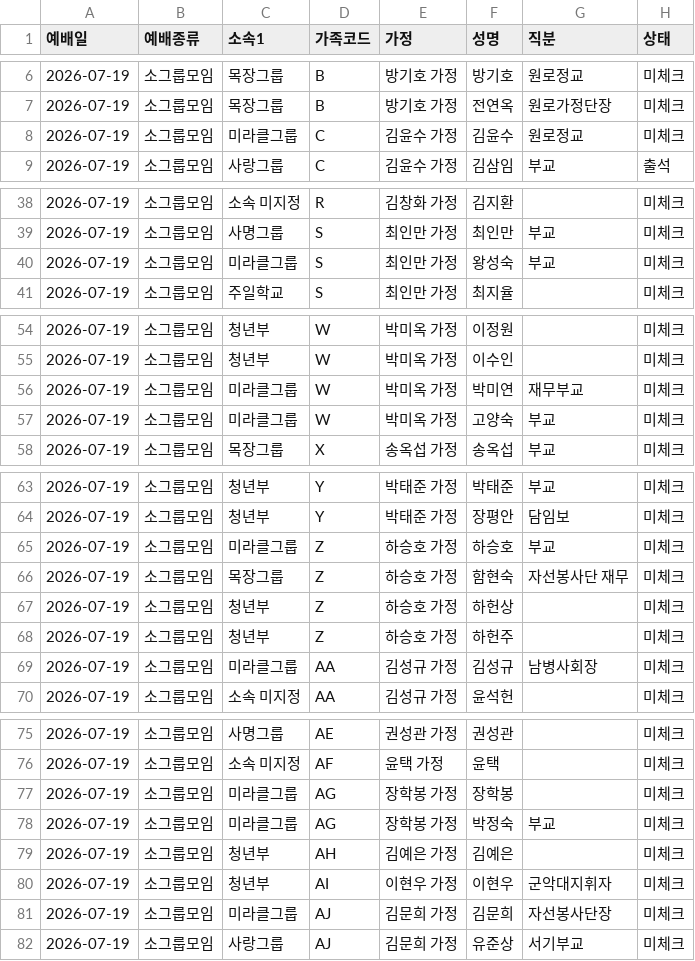
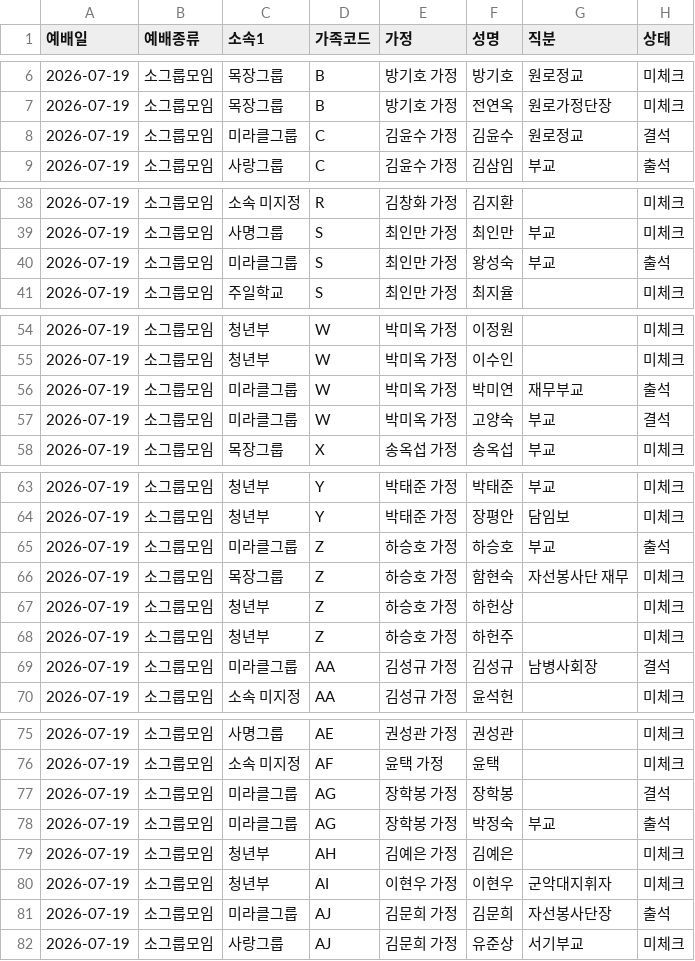
Before and after one commit to cjy3757-stack/gunpo-family, a CSV file: attendance-2026-07-19-소그룹모임.csv, drawn as a sheet; only a part is shown, gaps mark what is left out.

Commit message:
소그룹 출석
소그룹 출석

```diff
--- a/attendance-2026-07-19-소그룹모임.csv
+++ b/attendance-2026-07-19-소그룹모임.csv
@@ -7,3 +7,3 @@
 "2026-07-19","소그룹모임","목장그룹","B","방기호 가정","전연옥","원로가정단장","미체크"
-"2026-07-19","소그룹모임","미라클그룹","C","김윤수 가정","김윤수","원로정교","미체크"
+"2026-07-19","소그룹모임","미라클그룹","C","김윤수 가정","김윤수","원로정교","결석"
 "2026-07-19","소그룹모임","사랑그룹","C","김윤수 가정","김삼임","부교","출석"
@@ -39,3 +39,3 @@
 "2026-07-19","소그룹모임","사명그룹","S","최인만 가정","최인만","부교","미체크"
-"2026-07-19","소그룹모임","미라클그룹","S","최인만 가정","왕성숙","부교","미체크"
+"2026-07-19","소그룹모임","미라클그룹","S","최인만 가정","왕성숙","부교","출석"
 "2026-07-19","소그룹모임","주일학교","S","최인만 가정","최지율","","미체크"
@@ -55,4 +55,4 @@
 "2026-07-19","소그룹모임","청년부","W","박미옥 가정","이수인","","미체크"
-"2026-07-19","소그룹모임","미라클그룹","W","박미옥 가정","박미연","재무부교","미체크"
-"2026-07-19","소그룹모임","미라클그룹","W","박미옥 가정","고양숙","부교","미체크"
+"2026-07-19","소그룹모임","미라클그룹","W","박미옥 가정","박미연","재무부교","출석"
+"2026-07-19","소그룹모임","미라클그룹","W","박미옥 가정","고양숙","부교","결석"
 "2026-07-19","소그룹모임","목장그룹","X","송옥섭 가정","송옥섭","부교","미체크"
@@ -64,3 +64,3 @@
 "2026-07-19","소그룹모임","청년부","Y","박태준 가정","장평안","담임보","미체크"
-"2026-07-19","소그룹모임","미라클그룹","Z","하승호 가정","하승호","부교","미체크"
+"2026-07-19","소그룹모임","미라클그룹","Z","하승호 가정","하승호","부교","출석"
 "2026-07-19","소그룹모임","목장그룹","Z","하승호 가정","함현숙","자선봉사단 재무","미체크"
@@ -68,3 +68,3 @@
 "2026-07-19","소그룹모임","청년부","Z","하승호 가정","하헌주","","미체크"
-"2026-07-19","소그룹모임","미라클그룹","AA","김성규 가정","김성규","남병사회장","미체크"
+"2026-07-19","소그룹모임","미라클그룹","AA","김성규 가정","김성규","남병사회장","결석"
 "2026-07-19","소그룹모임","소속 미지정","AA","김성규 가정","윤석헌","","미체크"
@@ -76,7 +76,7 @@
 "2026-07-19","소그룹모임","소속 미지정","AF","윤택 가정","윤택","","미체크"
-"2026-07-19","소그룹모임","미라클그룹","AG","장학봉 가정","장학봉","","미체크"
-"2026-07-19","소그룹모임","미라클그룹","AG","장학봉 가정","박정숙","부교","미체크"
+"2026-07-19","소그룹모임","미라클그룹","AG","장학봉 가정","장학봉","","결석"
+"2026-07-19","소그룹모임","미라클그룹","AG","장학봉 가정","박정숙","부교","출석"
 "2026-07-19","소그룹모임","청년부","AH","김예은 가정","김예은","","미체크"
 "2026-07-19","소그룹모임","청년부","AI","이현우 가정","이현우","군악대지휘자","미체크"
-"2026-07-19","소그룹모임","미라클그룹","AJ","김문희 가정","김문희","자선봉사단장","미체크"
+"2026-07-19","소그룹모임","미라클그룹","AJ","김문희 가정","김문희","자선봉사단장","출석"
 "2026-07-19","소그룹모임","사랑그룹","AJ","김문희 가정","유준상","서기부교","미체크"
```
